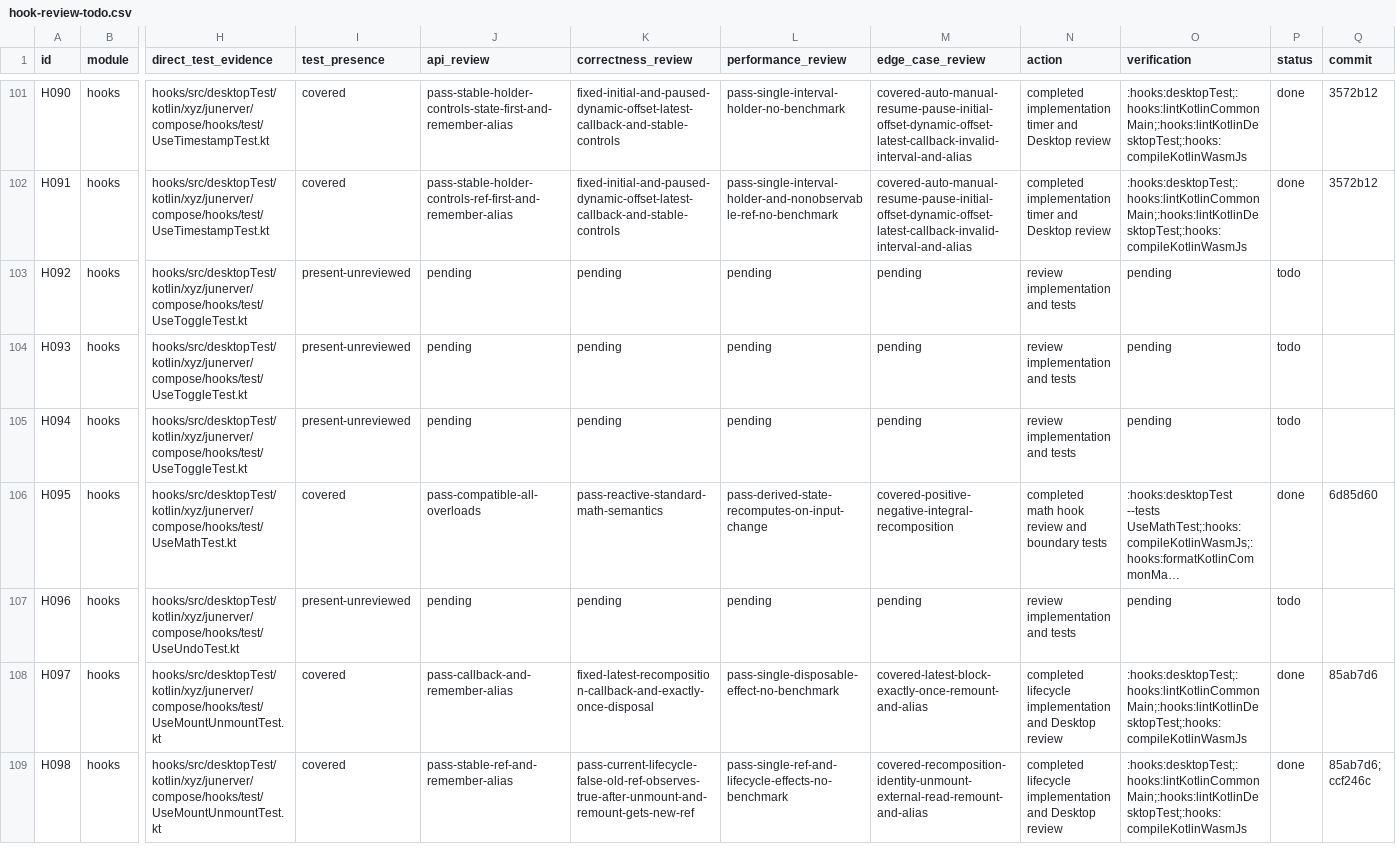
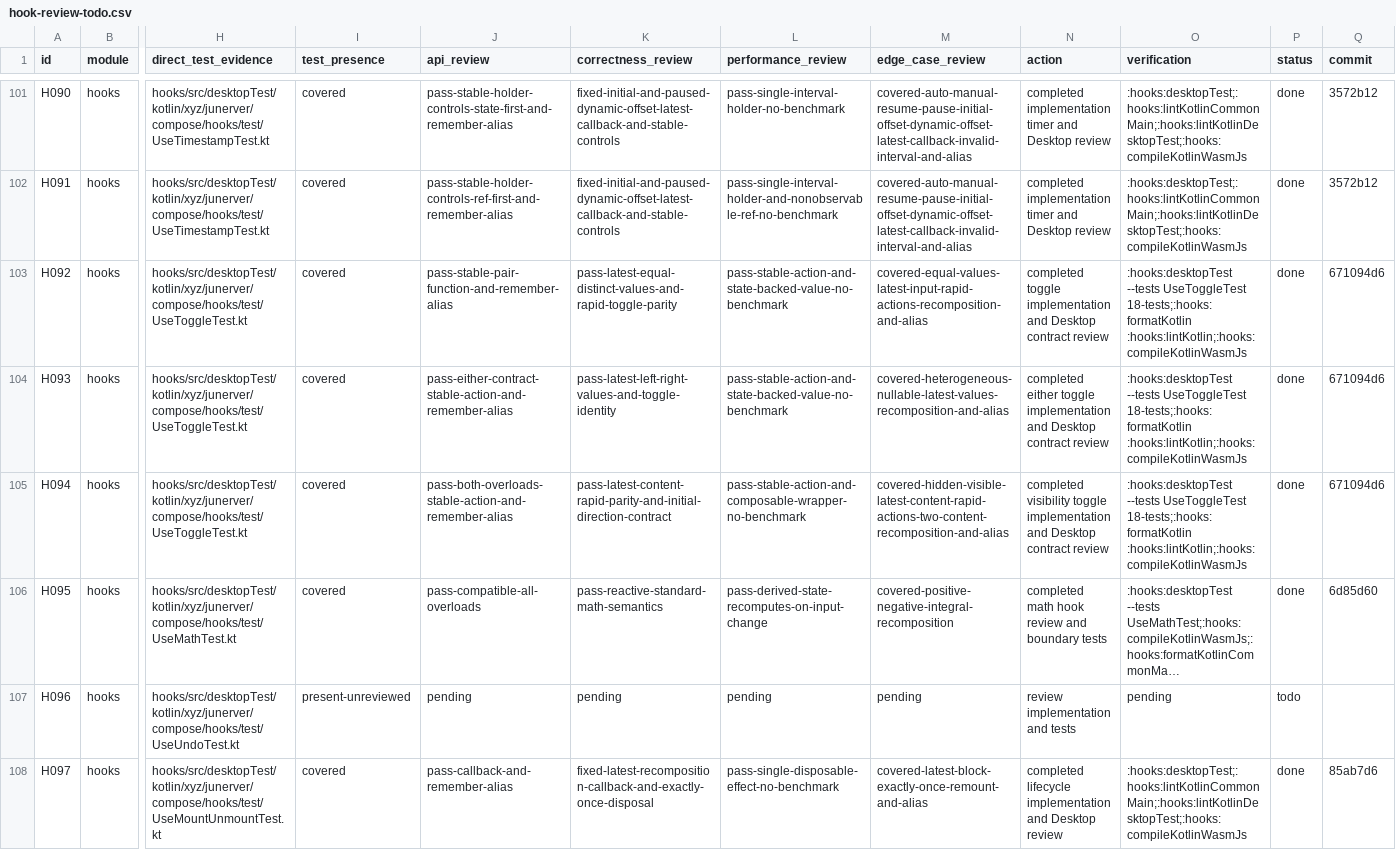
Before and after one commit to junerver/ComposeHooks, a CSV file: docs/hook-review-todo.csv, drawn as a sheet; only a part is shown, gaps mark what is left out; the shorter side is filled out with more unchanged rows; long unchanged cells end in …; the diff covers the shown part only; the diff names each change by its address in the sheet, - before the commit and + after, or states it on an @@ line.

Commit message:
📝 [Docs]: Close toggle and update reviews

```diff
--- a/docs/hook-review-todo.csv
+++ b/docs/hook-review-todo.csv
-I103:I105 (test_presence): present-unreviewed
+I103:I105 (test_presence): covered
-J103 (api_review): pending
+J103 (api_review): pass-stable-pair-function-and-remember-alias
-K103 (correctness_review): pending
+K103 (correctness_review): pass-latest-equal-distinct-values-and-rapid-toggle-parity
-L103:L104 (performance_review): pending
+L103:L104 (performance_review): pass-stable-action-and-state-backed-value-no-benchmark
-M103 (edge_case_review): pending
+M103 (edge_case_review): covered-equal-values-latest-input-rapid-actions-recomposition-and-alias
-N103 (action): review implementation and tests
+N103 (action): completed toggle implementation and Desktop contract review
-O103:O105 (verification): pending
+O103:O105 (verification): :hooks:desktopTest --tests UseToggleTest 18-tests;:hooks:formatKotlin :hooks:lintKotlin;:hooks:compileKotlinWasmJs
-P103:P105 (status): todo
+P103:P105 (status): done
-Q103:Q105 (commit): (empty)
+Q103:Q105 (commit): 671094d6
-J104 (api_review): pending
+J104 (api_review): pass-either-contract-stable-action-and-remember-alias
-K104 (correctness_review): pending
+K104 (correctness_review): pass-latest-left-right-values-and-toggle-identity
-M104 (edge_case_review): pending
+M104 (edge_case_review): covered-heterogeneous-nullable-latest-values-recomposition-and-alias
-N104 (action): review implementation and tests
+N104 (action): completed either toggle implementation and Desktop contract review
-J105 (api_review): pending
+J105 (api_review): pass-both-overloads-stable-action-and-remember-alias
-K105 (correctness_review): pending
+K105 (correctness_review): pass-latest-content-rapid-parity-and-initial-direction-contract
-L105 (performance_review): pending
+L105 (performance_review): pass-stable-action-and-composable-wrapper-no-benchmark
-M105 (edge_case_review): pending
+M105 (edge_case_review): covered-hidden-visible-latest-content-rapid-actions-two-content-recomposition-and-alias
-N105 (action): review implementation and tests
+N105 (action): completed visibility toggle implementation and Desktop contract review
```
Also changed, not shown: 9 edited cells elsewhere in this file.
